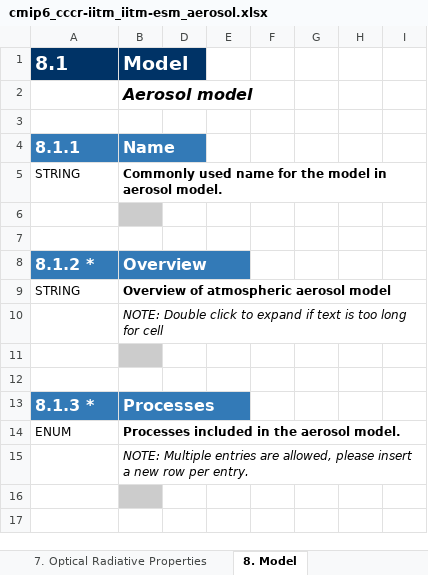
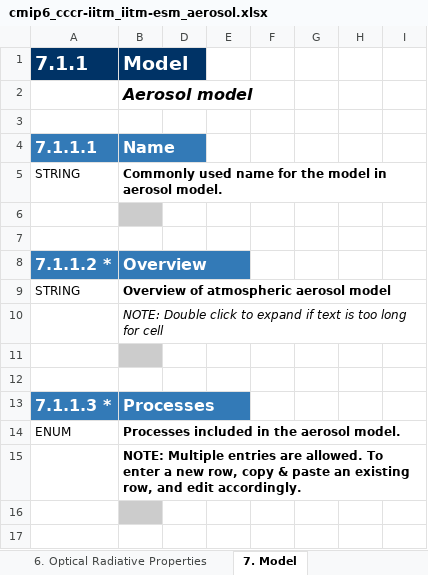
Before and after one commit to ES-DOC-INSTITUTIONAL/cccr-iitm, an Excel workbook: cmip6/models/iitm-esm/cmip6_cccr-iitm_iitm-esm_aerosol.xlsx, sheet 7. Model, drawn as a sheet; only a part is shown; values as stored, in another font and other column widths than the file's, no borders; the diff covers the shown part only; the diff names each change by its address in the sheet, - before the commit and + after, or states it on an @@ line.

```diff
--- a/cmip6/models/iitm-esm/cmip6_cccr-iitm_iitm-esm_aerosol.xlsx (sheet 7. Model)
+++ b/cmip6/models/iitm-esm/cmip6_cccr-iitm_iitm-esm_aerosol.xlsx (sheet 7. Model)
-sheet tab: 7. Optical Radiative Properties
+sheet tab: 6. Optical Radiative Properties
-sheet tab: 8. Model
+sheet tab: 7. Model
-A1: 8.1
+A1: 7.1.1
-A4 (7.1.1): 8.1.1
+A4 (7.1.1): 7.1.1.1
-A8 (7.1.1): 8.1.2 *
+A8 (7.1.1): 7.1.1.2 *
-A13 (7.1.1): 8.1.3 *
+A13 (7.1.1): 7.1.1.3 *
-B15 (Model): …entries are allowed, please insert a new row per entry.
+B15 (Model): …entries are allowed. To enter a new row, copy & paste an existing row, and edit accordingly.
@@ B15 bold: off → on, italic: on → off @@
```
Also changed, not shown: 12 edited cells and cell formats elsewhere in this sheet, sheet 1. Key Properties, sheet 6. Optical Radiative Properties, sheet Parties & Citations, sheet Frontis, sheet 4. Emissions, sheet 2. Grid, 2 more sheets, other sheet tabs, hidden cells, cmip6/models/iitm-esm/cmip6_cccr-iitm_iitm-esm_atmos.xlsx, cmip6/models/iitm-esm/cmip6_cccr-iitm_iitm-esm_land.xlsx, 19 other files.
